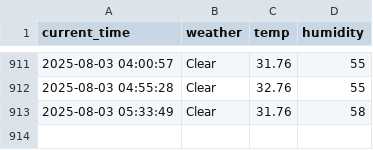
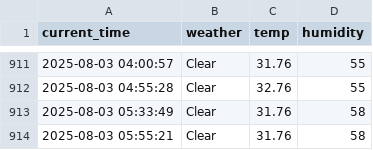
Before and after one commit to rlaxogudp/Seoul_weather_5m, a CSV file: seoul_weather.csv, drawn as a sheet; only a part is shown, gaps mark what is left out; the diff names each change by its address in the sheet, - before the commit and + after, or states it on an @@ line.

```diff
--- a/seoul_weather.csv
+++ b/seoul_weather.csv
+row 914: 2025-08-03 05:55:21 | Clear | 31.76 | 58
```
